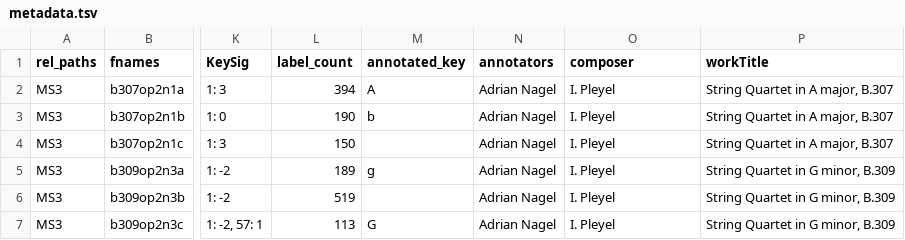
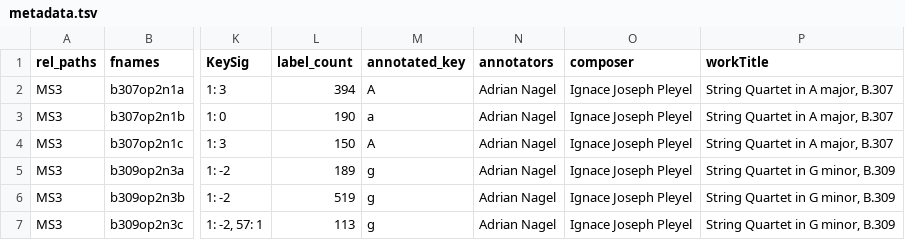
Before and after one commit to DCMLab/pleyel_quartets, a TSV file: metadata.tsv, drawn as a sheet; only a part is shown, gaps mark what is left out; the diff names each change by its address in the sheet, - before the commit and + after, or states it on an @@ line.

Commit message:
composer name and global keys

```diff
--- a/metadata.tsv
+++ b/metadata.tsv
-O2:O7 (composer): I. Pleyel
+O2:O7 (composer): Ignace Joseph Pleyel
-M3 (annotated_key): b
+M3 (annotated_key): a
-M4 (annotated_key): (empty)
+M4 (annotated_key): A
-M6 (annotated_key): (empty)
+M6 (annotated_key): g
-M7 (annotated_key): G
+M7 (annotated_key): g
```
